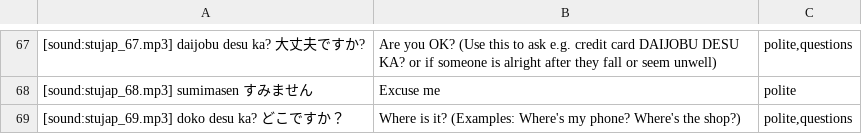
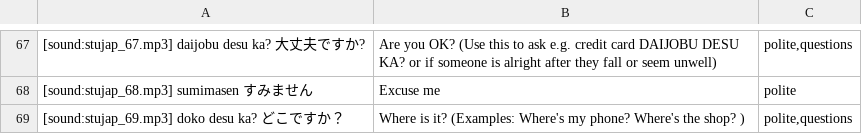
Before and after one commit to gitstua/stu-spa-demos, a CSV file: japanese/words.csv, drawn as a sheet; only a part is shown, gaps mark what is left out.

Commit message:
fix word samples

```diff
--- a/japanese/words.csv
+++ b/japanese/words.csv
@@ -68,2 +68,2 @@
 "[sound:stujap_68.mp3] sumimasen すみません","Excuse me","polite"
-"[sound:stujap_69.mp3] doko desu ka? どこですか？","Where is it? (Examples: Where's my phone? Where's the shop?)","polite,questions"
+"[sound:stujap_69.mp3] doko desu ka? どこですか？","Where is it? (Examples: Where's my phone? Where's the shop? )","polite,questions"
```
